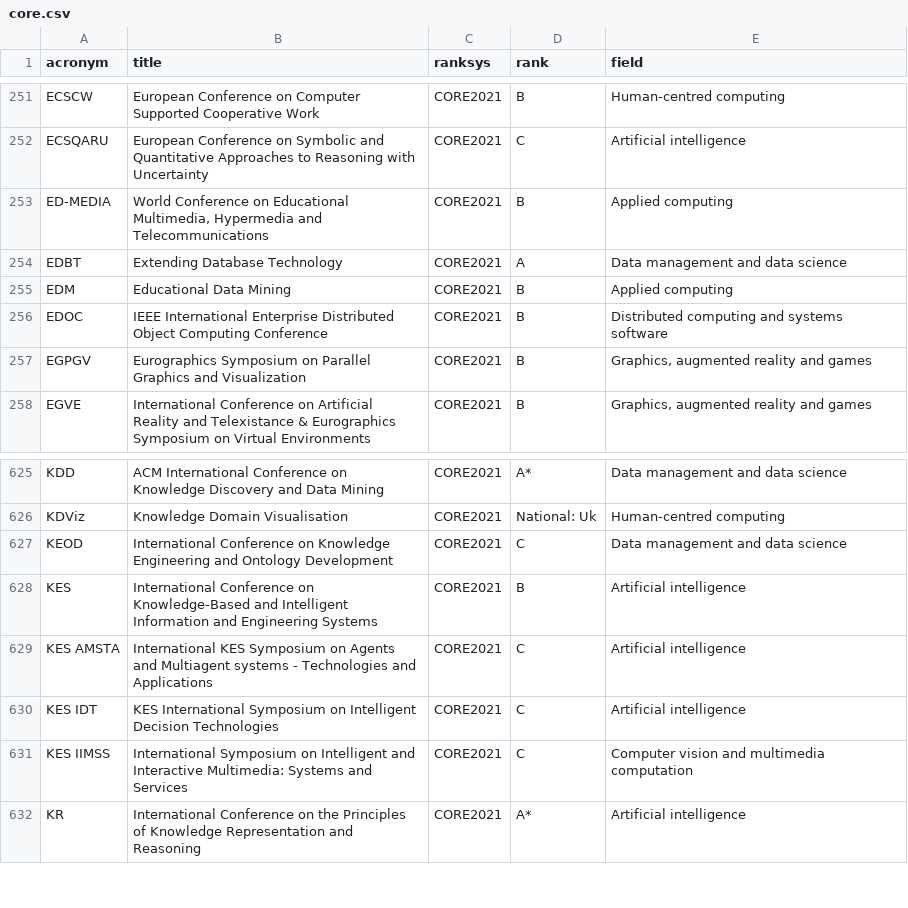
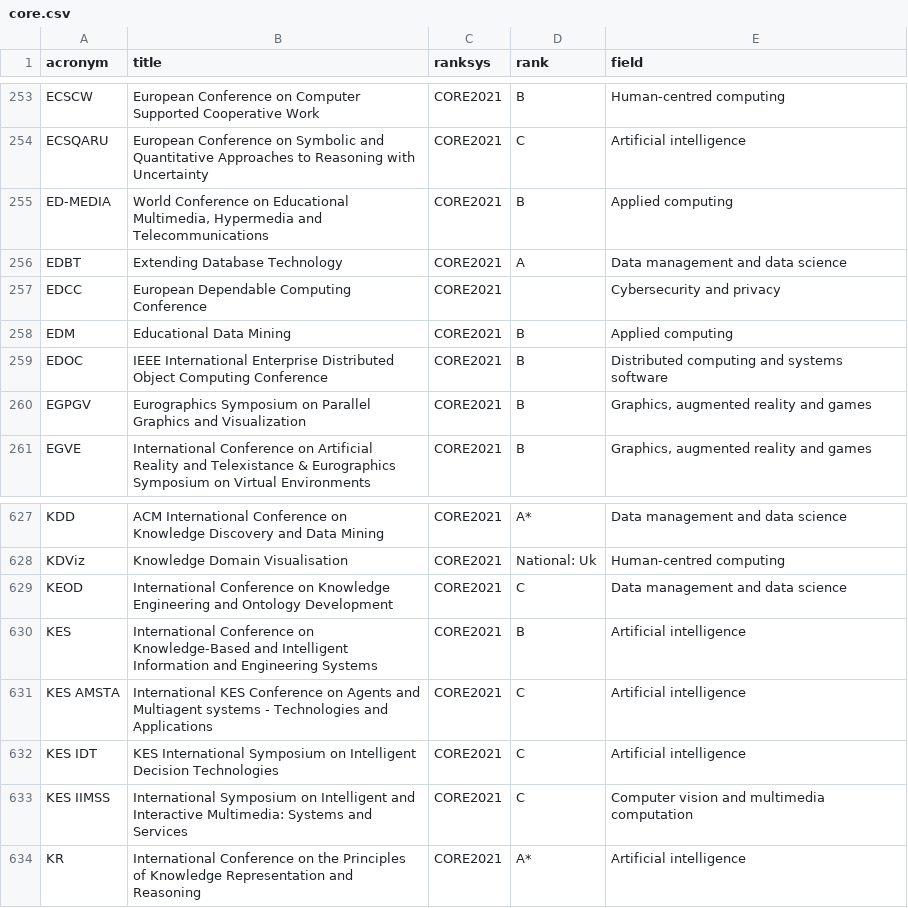
Before and after one commit to lucjaulmes/cfp-timeline, a CSV file: core.csv, drawn as a sheet; only a part is shown, gaps mark what is left out; the diff covers the shown part only.

```diff
--- a/core.csv
+++ b/core.csv
@@ -254,2 +256,3 @@ ED-MEDIA;World Conference on Educational Multimedia, Hypermedia and Telecommunic
 EDBT;Extending Database Technology;CORE2021;A;Data management and data science
+EDCC;European Dependable Computing Conference;CORE2021;;Cybersecurity and privacy
 EDM;Educational Data Mining;CORE2021;B;Applied computing
@@ -628,3 +630,3 @@ KEOD;International Conference on Knowledge Engineering and Ontology Development;
 KES;International Conference on Knowledge-Based and Intelligent Information and Engineering Systems;CORE2021;B;Artificial intelligence
-KES AMSTA;International KES Symposium on Agents and Multiagent systems - Technologies and Applications;CORE2021;C;Artificial intelligence
+KES AMSTA;International KES Conference on Agents and Multiagent systems - Technologies and Applications;CORE2021;C;Artificial intelligence
 KES IDT;KES International Symposium on Intelligent Decision Technologies;CORE2021;C;Artificial intelligence
```
Also changed, not shown: 2 added rows and 3 removed rows elsewhere in this file, 2 other files.
